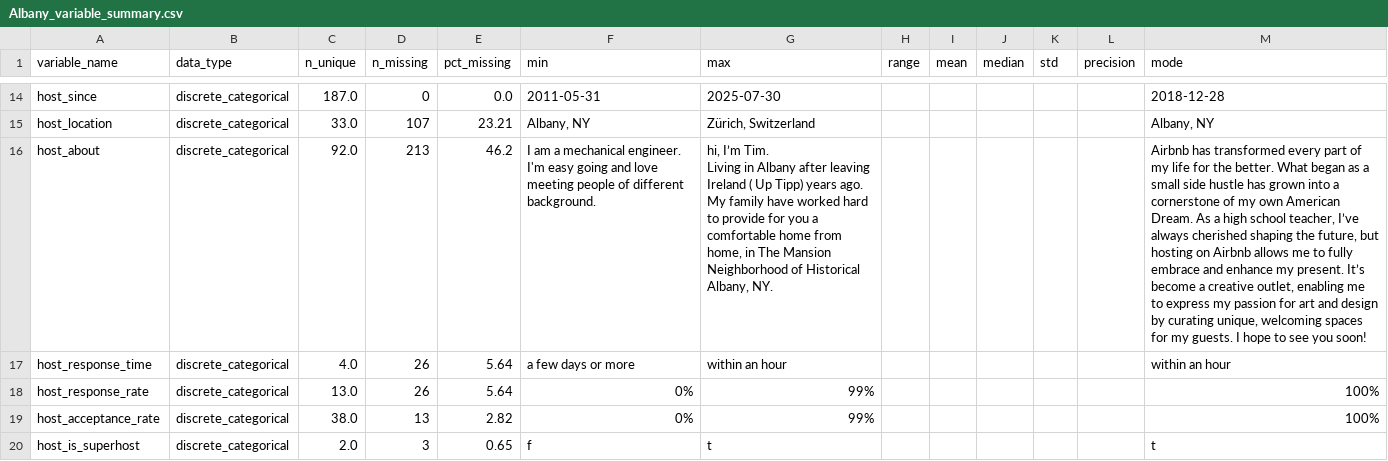
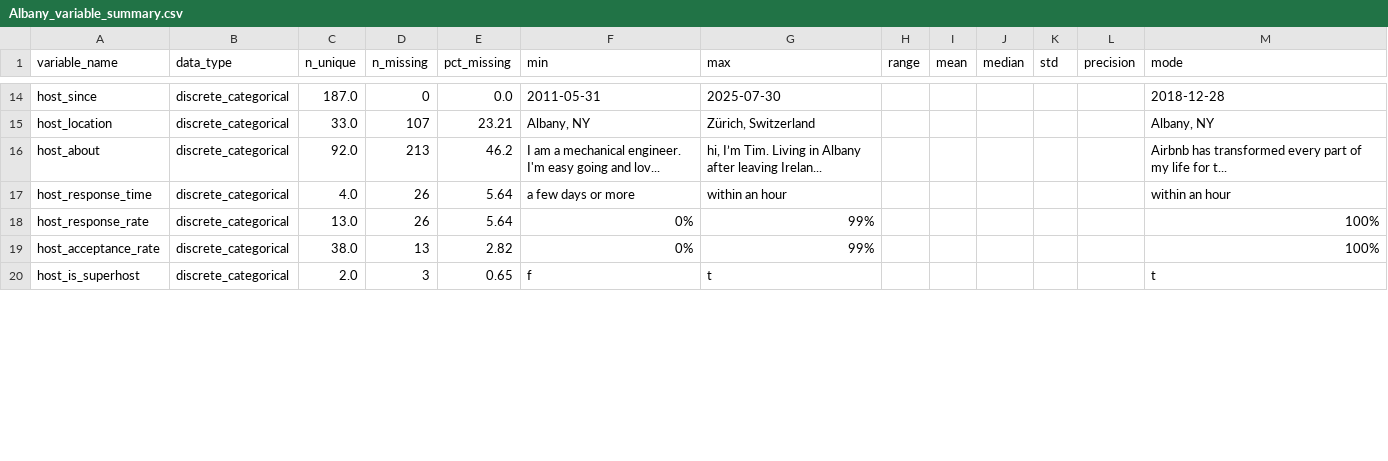
Before and after one commit to LordOfTheTrees/Airbnb_Data, a CSV file: Albany/analysis_output/Albany_variable_summary.csv, drawn as a sheet; only a part is shown, gaps mark what is left out; the diff covers the shown part only; the diff names each change by its address in the sheet, - before the commit and + after, or states it on an @@ line.

Commit message:
modified:   Albany/analysis_output/Albany_variable_summary.csv 	modified:   Asheville/analysis_output/Asheville_variable_summary.csv 	modified:   Austin/analysis_output/Austin_variable_summary.csv 	modified:   Bozeman/analysis_output/Bozeman_variable_summary.csv 	modified:   Cambridge/analysis_output/Cambridge_variable_summary.csv 	modified:   Chicago/analysis_output/Chicago_variable_summary.csv 	modified:   Columbus/analysis_output/Columbus_variable_summary.csv 	modified:   Dallas/analysis_output/Dallas_variable_summary.csv 	modified:   Denver/analysis_output/Denver_variable_summary.csv 	modified:   Hawaii/analysis_output/Hawaii_variable_summary.csv 	modified:   Jersey_City/analysis_output/Jersey_City_variable_summary.csv 	modified:   Los_Angeles/analysis_output/Los_Angeles_variable_summary.csv 	modified:   Nashville/analysis_output/Nashville_variable_summary.csv 	modified:   New_Orleans/analysis_output/New_Orleans_variable_summary.csv 	modified:   New_York/analysis_output/New_York_variable_summary.csv 	modified:   Oakland/analysis_output/Oakland_variable_summary.csv 	modified:   Oregon/analysis_output/Oregon_variable_summary.csv 	modified:   Paris/analysis_output/Paris_variable_summary.csv 	modified:   Rhode_Island/analysis_output/Rhode_Island_variable_summary.csv 	modified:   San_Francisco/analysis_output/San_Francisco_variable_summary.csv 	modified:   Seattle/analysis_output/Seattle_variable_summary.csv 	modified:   Washington_DC/analysis_output/Washington_DC_variable_summary.csv 	renamed:    outputs/city_comparison_charts.png -> city_comparison_outputs/city_comparison_charts.png 	renamed:    outputs/city_comparison_table.csv -> city_comparison_outputs/city_comparison_table.csv 	renamed:    outputs/overall_correlation_heatmap.png -> city_comparison_outputs/overall_correlation_heatmap.png 	renamed:    outputs/overall_correlation_matrix.csv -> city_comparison_outputs/overall_correlation_matrix.csv 	renamed:    outputs/room_type_analysis.csv -> city_comparison_outputs/room_type_analysis.csv 	renamed:    outputs/room_type_by_city.csv -> city_comparison_outputs/room_type_by_city.csv 	renamed:    outputs/room_type_visualizations.png -> city_comparison_outputs/room_type_visualizations.png 	renamed:    outputs/scatter_plots_comparison.png -> city_comparison_outputs/scatter_plots_comparison.png 	modified:   city_level_analysis_v2.py 	modified:   cross_city_analysis_v2.py

```diff
--- a/Albany/analysis_output/Albany_variable_summary.csv
+++ b/Albany/analysis_output/Albany_variable_summary.csv
-F16 (min): …going and love meeting people of different background.
+F16 (min): …going and lov...
-G16 (max): …after leaving Ireland ( Up Tipp) years ago. My family have worked hard to provide for you a comfortable home from home, in The Mansion Neighborhood of Historical Albany, NY.
+G16 (max): …after leaving Irelan...
-M16 (mode): …life for the better. What began as a small side hustle has grown into a cornerstone of my own American Dream. As a high school teacher, I’ve always cherished shaping the future, but hosting on Airbnb allows me to fully embrace and enhance my present. It’s become a creative outlet, enabling me to express my passion for art and design by curating unique, welcoming spaces for my guests. I hope to see you soon!
+M16 (mode): …life for t...
```
Also changed, not shown: 18 edited cells elsewhere in this file, Cambridge/analysis_output/Cambridge_variable_summary.csv, Hawaii/analysis_output/Hawaii_variable_summary.csv, 33 other files.
